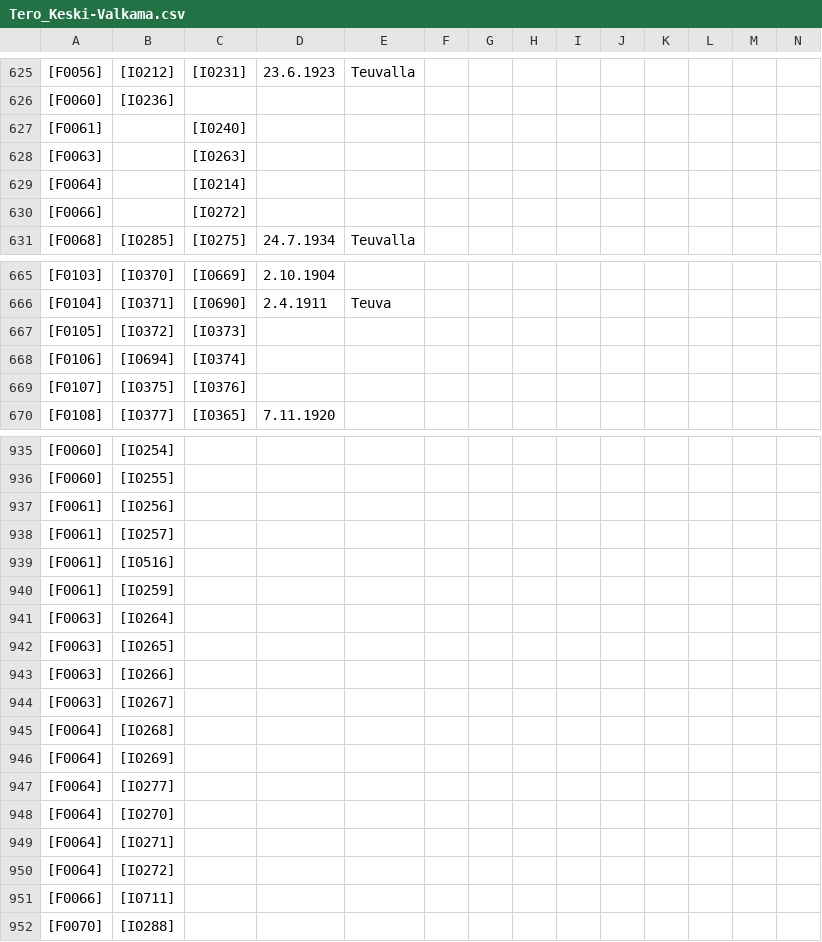
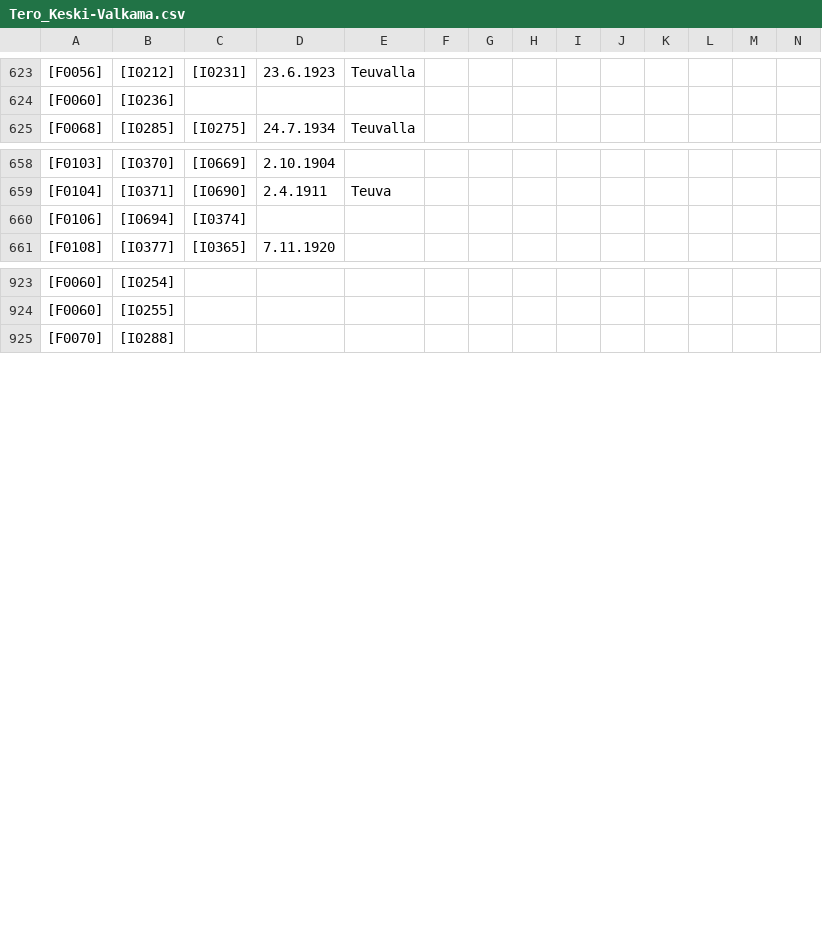
Before and after one commit to keskival/sukupuu, a CSV file: Tero_Keski-Valkama.csv, drawn as a sheet; only a part is shown, gaps mark what is left out; rows hold the shown columns only; the diff covers the shown part only; the diff names each change by its address in the sheet, - before the commit and + after, or states it on an @@ line.

```diff
--- a/Tero_Keski-Valkama.csv
+++ b/Tero_Keski-Valkama.csv
-row 627: [F0061] |  | [I0240]
-row 628: [F0063] |  | [I0263]
-row 629: [F0064] |  | [I0214]
-row 630: [F0066] |  | [I0272]
-row 667: [F0105] | [I0372] | [I0373]
-row 669: [F0107] | [I0375] | [I0376]
-row 937: [F0061] | [I0256]
-row 938: [F0061] | [I0257]
-row 939: [F0061] | [I0516]
-row 940: [F0061] | [I0259]
-row 941: [F0063] | [I0264]
-row 942: [F0063] | [I0265]
-row 943: [F0063] | [I0266]
-row 944: [F0063] | [I0267]
-row 945: [F0064] | [I0268]
-row 946: [F0064] | [I0269]
-row 947: [F0064] | [I0277]
-row 948: [F0064] | [I0270]
-row 949: [F0064] | [I0271]
-row 950: [F0064] | [I0272]
-row 951: [F0066] | [I0711]
```
Also changed, not shown: 10 removed rows and 3 edited cells elsewhere in this file, 4 other files.
